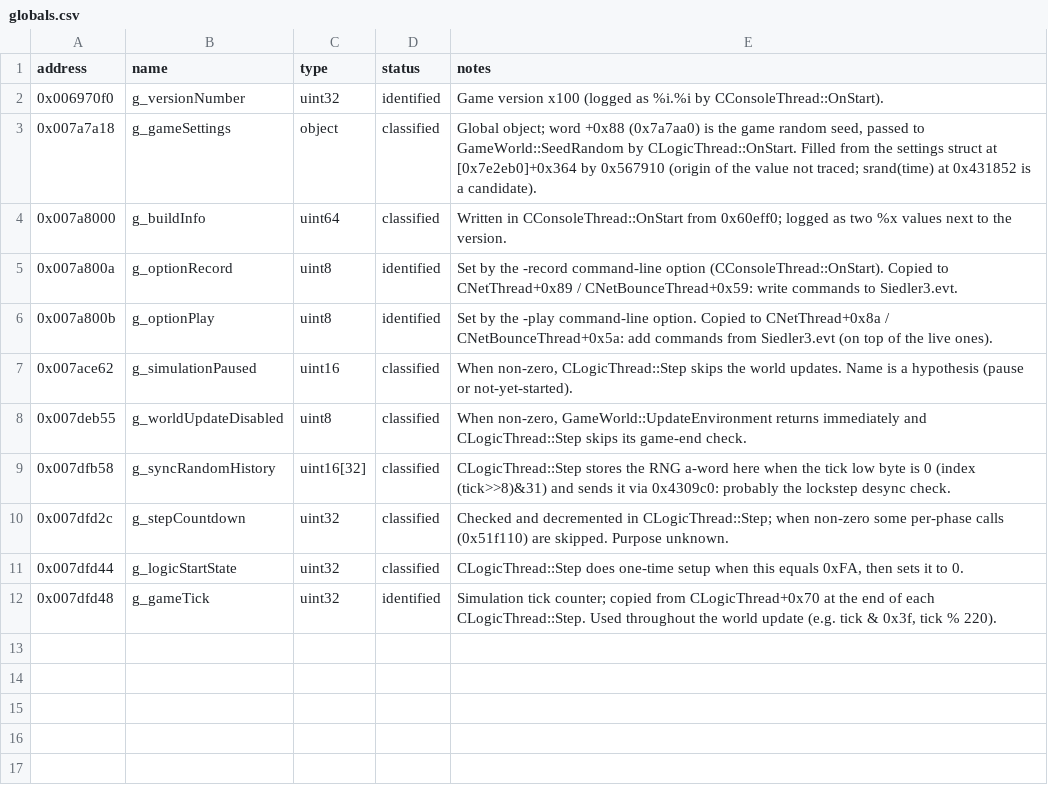
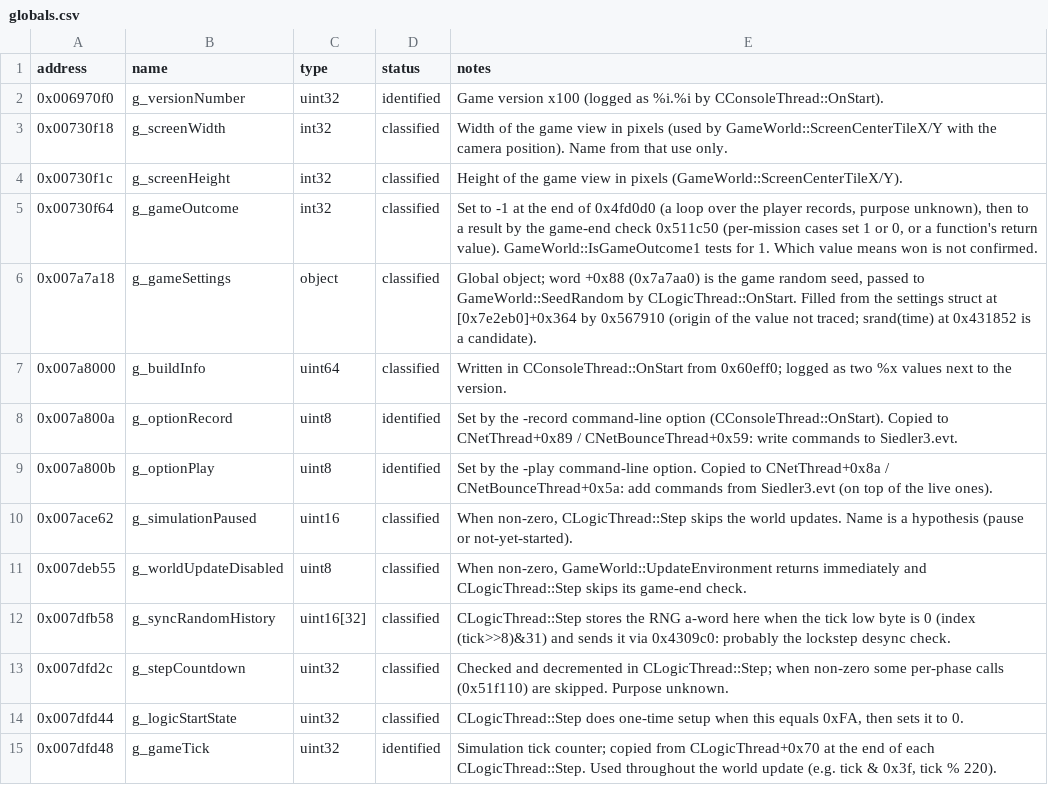
Before and after one commit to OptimusCrime/s3u-reverse, a CSV file: re/globals.csv, drawn as a sheet; the diff names each change by its address in the sheet, - before the commit and + after, or states it on an @@ line.

```diff
--- a/re/globals.csv
+++ b/re/globals.csv
+row 3: 0x00730f18 | g_screenWidth | int32 | classified | Width of the game view in pixels (used by GameWorld::ScreenCenterTileX/Y with the camera position). Name from that use only.
+row 4: 0x00730f1c | g_screenHeight | int32 | classified | Height of the game view in pixels (GameWorld::ScreenCenterTileX/Y).
+row 5: 0x00730f64 | g_gameOutcome | int32 | classified | Set to -1 at the end of 0x4fd0d0 (a loop over the player records, purpose unknown), then to a result by the game-end check 0x511c50 (per-mission cases set 1 or 0, or a function's return value). GameWorld::IsGameOutcome1 tests for 1. Which value means won is not confirmed.
```
Also changed, not shown: 11 other files.
